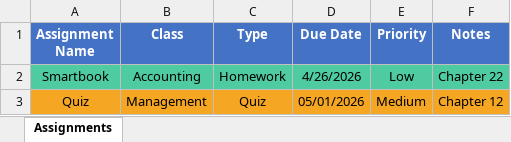
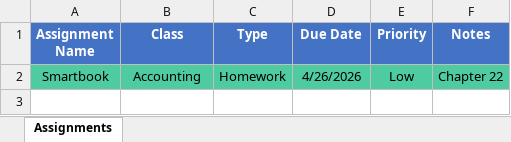
Before and after one commit to ksu-is/Task-Assignment-Tracker, an Excel workbook: assignments.xlsx, sheet Assignments, drawn as a sheet; values as stored, in another font and other column widths than the file's, no borders; the diff names each change by its address in the sheet, - before the commit and + after, or states it on an @@ line.

```diff
--- a/assignments.xlsx (sheet Assignments)
+++ b/assignments.xlsx (sheet Assignments)
-row 3: Quiz | Management | Quiz | 05/01/2026 | Medium | Chapter 12
```
Also changed, not shown: 1 other file.
